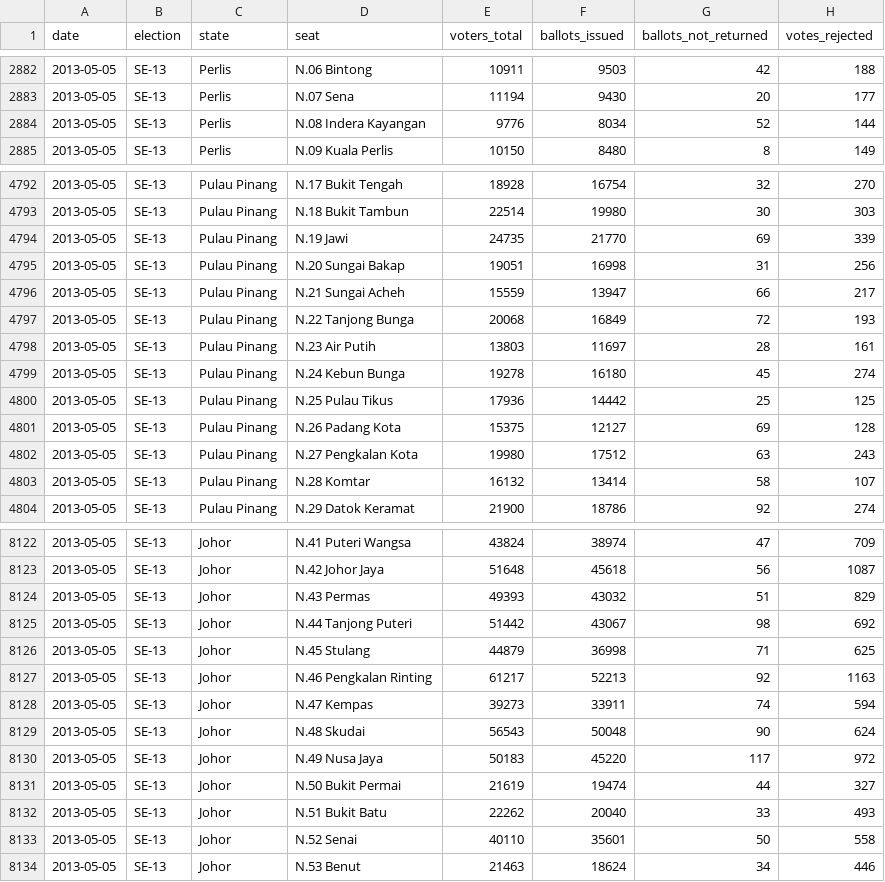
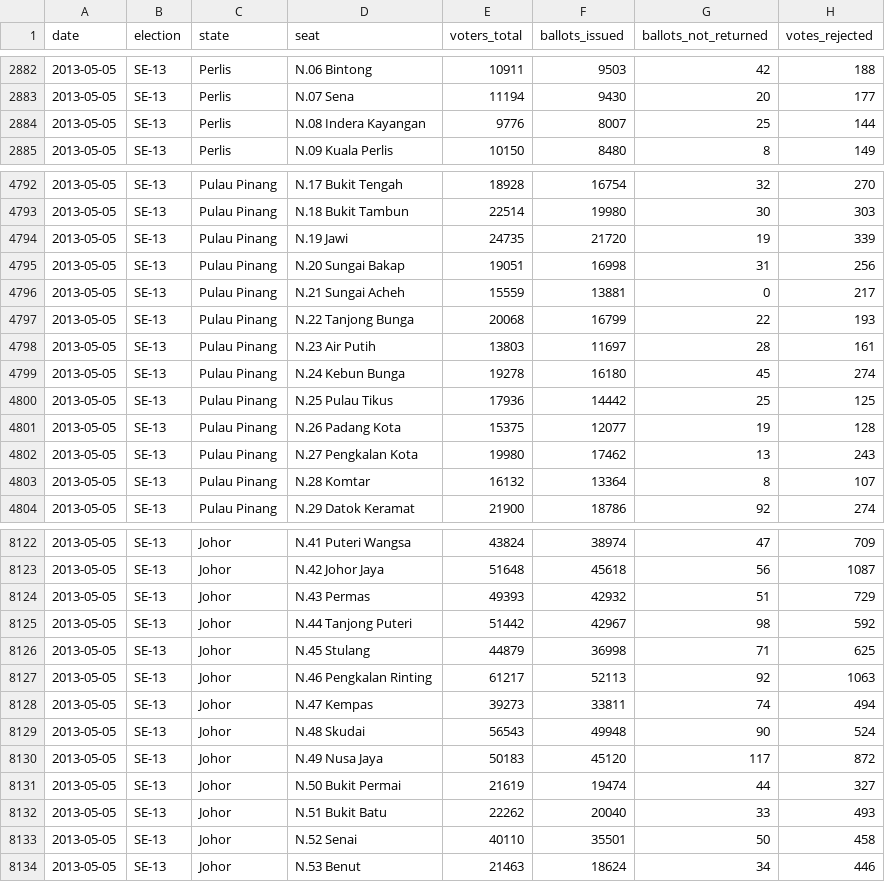
Before and after one commit to Thevesh/paper-meco-results, a CSV file: data/raw_stats.csv, drawn as a sheet; only a part is shown, gaps mark what is left out; the diff covers the shown part only.

```diff
--- a/data/raw_stats.csv
+++ b/data/raw_stats.csv
@@ -2883,3 +2883,3 @@ date,election,state,seat,voters_total,ballots_issued,ballots_not_returned,votes_
 2013-05-05,SE-13,Perlis,N.07 Sena,11194,9430,20,177
-2013-05-05,SE-13,Perlis,N.08 Indera Kayangan,9776,8034,52,144
+2013-05-05,SE-13,Perlis,N.08 Indera Kayangan,9776,8007,25,144
 2013-05-05,SE-13,Perlis,N.09 Kuala Perlis,10150,8480,8,149
@@ -4793,6 +4793,6 @@ date,election,state,seat,voters_total,ballots_issued,ballots_not_returned,votes_
 2013-05-05,SE-13,Pulau Pinang,N.18 Bukit Tambun,22514,19980,30,303
-2013-05-05,SE-13,Pulau Pinang,N.19 Jawi,24735,21770,69,339
+2013-05-05,SE-13,Pulau Pinang,N.19 Jawi,24735,21720,19,339
 2013-05-05,SE-13,Pulau Pinang,N.20 Sungai Bakap,19051,16998,31,256
-2013-05-05,SE-13,Pulau Pinang,N.21 Sungai Acheh,15559,13947,66,217
-2013-05-05,SE-13,Pulau Pinang,N.22 Tanjong Bunga,20068,16849,72,193
+2013-05-05,SE-13,Pulau Pinang,N.21 Sungai Acheh,15559,13881,0,217
+2013-05-05,SE-13,Pulau Pinang,N.22 Tanjong Bunga,20068,16799,22,193
 2013-05-05,SE-13,Pulau Pinang,N.23 Air Putih,13803,11697,28,161
@@ -4800,5 +4800,5 @@ date,election,state,seat,voters_total,ballots_issued,ballots_not_returned,votes_
 2013-05-05,SE-13,Pulau Pinang,N.25 Pulau Tikus,17936,14442,25,125
-2013-05-05,SE-13,Pulau Pinang,N.26 Padang Kota,15375,12127,69,128
-2013-05-05,SE-13,Pulau Pinang,N.27 Pengkalan Kota,19980,17512,63,243
-2013-05-05,SE-13,Pulau Pinang,N.28 Komtar,16132,13414,58,107
+2013-05-05,SE-13,Pulau Pinang,N.26 Padang Kota,15375,12077,19,128
+2013-05-05,SE-13,Pulau Pinang,N.27 Pengkalan Kota,19980,17462,13,243
+2013-05-05,SE-13,Pulau Pinang,N.28 Komtar,16132,13364,8,107
 2013-05-05,SE-13,Pulau Pinang,N.29 Datok Keramat,21900,18786,92,274
@@ -8123,12 +8123,12 @@ date,election,state,seat,voters_total,ballots_issued,ballots_not_returned,votes_
 2013-05-05,SE-13,Johor,N.42 Johor Jaya,51648,45618,56,1087
-2013-05-05,SE-13,Johor,N.43 Permas,49393,43032,51,829
-2013-05-05,SE-13,Johor,N.44 Tanjong Puteri,51442,43067,98,692
+2013-05-05,SE-13,Johor,N.43 Permas,49393,42932,51,729
+2013-05-05,SE-13,Johor,N.44 Tanjong Puteri,51442,42967,98,592
 2013-05-05,SE-13,Johor,N.45 Stulang,44879,36998,71,625
-2013-05-05,SE-13,Johor,N.46 Pengkalan Rinting,61217,52213,92,1163
-2013-05-05,SE-13,Johor,N.47 Kempas,39273,33911,74,594
-2013-05-05,SE-13,Johor,N.48 Skudai,56543,50048,90,624
-2013-05-05,SE-13,Johor,N.49 Nusa Jaya,50183,45220,117,972
+2013-05-05,SE-13,Johor,N.46 Pengkalan Rinting,61217,52113,92,1063
+2013-05-05,SE-13,Johor,N.47 Kempas,39273,33811,74,494
+2013-05-05,SE-13,Johor,N.48 Skudai,56543,49948,90,524
+2013-05-05,SE-13,Johor,N.49 Nusa Jaya,50183,45120,117,872
 2013-05-05,SE-13,Johor,N.50 Bukit Permai,21619,19474,44,327
 2013-05-05,SE-13,Johor,N.51 Bukit Batu,22262,20040,33,493
-2013-05-05,SE-13,Johor,N.52 Senai,40110,35601,50,558
+2013-05-05,SE-13,Johor,N.52 Senai,40110,35501,50,458
 2013-05-05,SE-13,Johor,N.53 Benut,21463,18624,34,446
```
Also changed, not shown: 70 edited cells elsewhere in this file, 6 other files.
